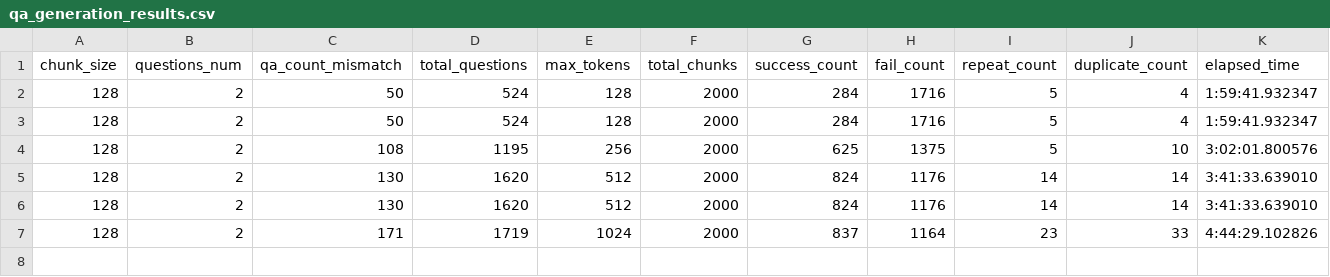
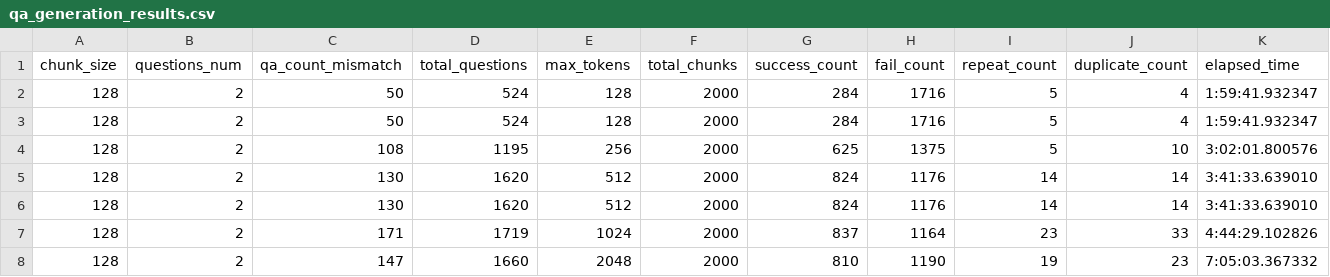
Before and after one commit to jeffreywallphd/LMForge, a CSV file: Sandbox/Cletus/LMForge_RUN02/Generated_Results/LLAMA3_1/qa_generation_results.csv, drawn as a sheet; the diff names each change by its address in the sheet, - before the commit and + after, or states it on an @@ line.

```diff
--- a/Sandbox/Cletus/LMForge_RUN02/Generated_Results/LLAMA3_1/qa_generation_results.csv
+++ b/Sandbox/Cletus/LMForge_RUN02/Generated_Results/LLAMA3_1/qa_generation_results.csv
+row 8: 128 | 2 | 147 | 1660 | 2048 | 2000 | 810 | 1190 | 19 | 23 | 7:05:03.367332
```
Also changed, not shown: Sandbox/Cletus/LMForge_RUN02/Generated_Results/LLAMA3_1/scores.csv, Sandbox/Cletus/LMForge_RUN02/qa_run_tracker.csv, 3 other files.
